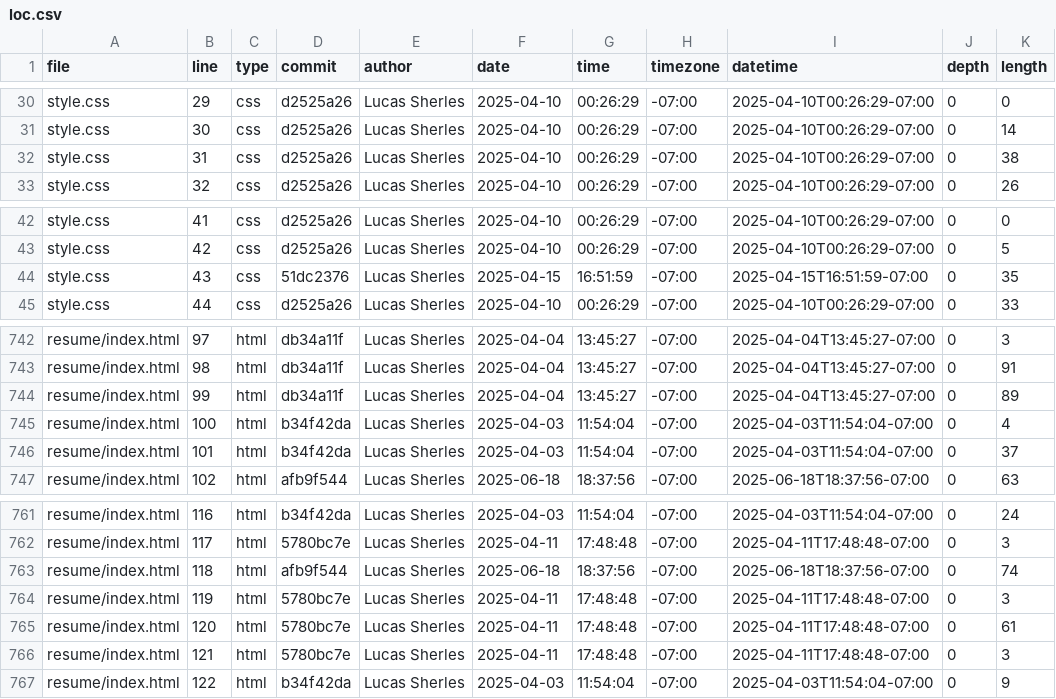
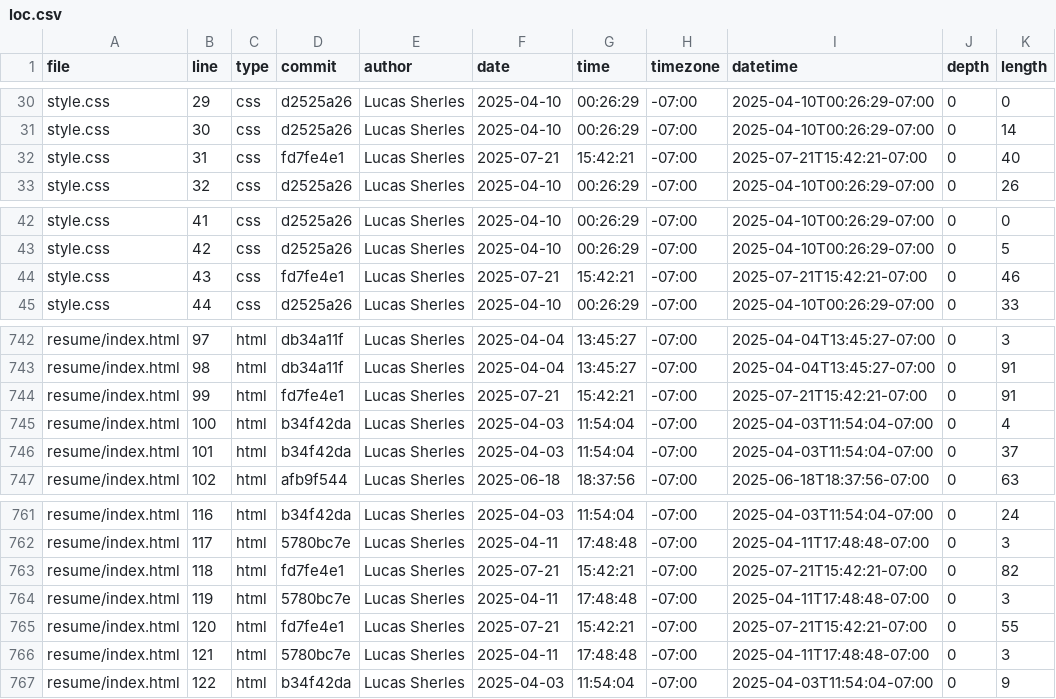
Before and after one commit to lsherles/portfolio, a CSV file: meta/loc.csv, drawn as a sheet; only a part is shown, gaps mark what is left out.

```diff
--- a/meta/loc.csv
+++ b/meta/loc.csv
@@ -31,3 +31,3 @@ style.css,29,css,d2525a26,Lucas Sherles,2025-04-10,00:26:29,-07:00,2025-04-10T00
 style.css,30,css,d2525a26,Lucas Sherles,2025-04-10,00:26:29,-07:00,2025-04-10T00:26:29-07:00,0,14
-style.css,31,css,d2525a26,Lucas Sherles,2025-04-10,00:26:29,-07:00,2025-04-10T00:26:29-07:00,0,38
+style.css,31,css,fd7fe4e1,Lucas Sherles,2025-07-21,15:42:21,-07:00,2025-07-21T15:42:21-07:00,0,40
 style.css,32,css,d2525a26,Lucas Sherles,2025-04-10,00:26:29,-07:00,2025-04-10T00:26:29-07:00,0,26
@@ -43,3 +43,3 @@ style.css,41,css,d2525a26,Lucas Sherles,2025-04-10,00:26:29,-07:00,2025-04-10T00
 style.css,42,css,d2525a26,Lucas Sherles,2025-04-10,00:26:29,-07:00,2025-04-10T00:26:29-07:00,0,5
-style.css,43,css,51dc2376,Lucas Sherles,2025-04-15,16:51:59,-07:00,2025-04-15T16:51:59-07:00,0,35
+style.css,43,css,fd7fe4e1,Lucas Sherles,2025-07-21,15:42:21,-07:00,2025-07-21T15:42:21-07:00,0,46
 style.css,44,css,d2525a26,Lucas Sherles,2025-04-10,00:26:29,-07:00,2025-04-10T00:26:29-07:00,0,33
@@ -743,3 +743,3 @@ resume/index.html,97,html,db34a11f,Lucas Sherles,2025-04-04,13:45:27,-07:00,2025
 resume/index.html,98,html,db34a11f,Lucas Sherles,2025-04-04,13:45:27,-07:00,2025-04-04T13:45:27-07:00,0,91
-resume/index.html,99,html,db34a11f,Lucas Sherles,2025-04-04,13:45:27,-07:00,2025-04-04T13:45:27-07:00,0,89
+resume/index.html,99,html,fd7fe4e1,Lucas Sherles,2025-07-21,15:42:21,-07:00,2025-07-21T15:42:21-07:00,0,91
 resume/index.html,100,html,b34f42da,Lucas Sherles,2025-04-03,11:54:04,-07:00,2025-04-03T11:54:04-07:00,0,4
@@ -762,5 +762,5 @@ resume/index.html,116,html,b34f42da,Lucas Sherles,2025-04-03,11:54:04,-07:00,202
 resume/index.html,117,html,5780bc7e,Lucas Sherles,2025-04-11,17:48:48,-07:00,2025-04-11T17:48:48-07:00,0,3
-resume/index.html,118,html,afb9f544,Lucas Sherles,2025-06-18,18:37:56,-07:00,2025-06-18T18:37:56-07:00,0,74
+resume/index.html,118,html,fd7fe4e1,Lucas Sherles,2025-07-21,15:42:21,-07:00,2025-07-21T15:42:21-07:00,0,82
 resume/index.html,119,html,5780bc7e,Lucas Sherles,2025-04-11,17:48:48,-07:00,2025-04-11T17:48:48-07:00,0,3
-resume/index.html,120,html,5780bc7e,Lucas Sherles,2025-04-11,17:48:48,-07:00,2025-04-11T17:48:48-07:00,0,61
+resume/index.html,120,html,fd7fe4e1,Lucas Sherles,2025-07-21,15:42:21,-07:00,2025-07-21T15:42:21-07:00,0,55
 resume/index.html,121,html,5780bc7e,Lucas Sherles,2025-04-11,17:48:48,-07:00,2025-04-11T17:48:48-07:00,0,3
```
